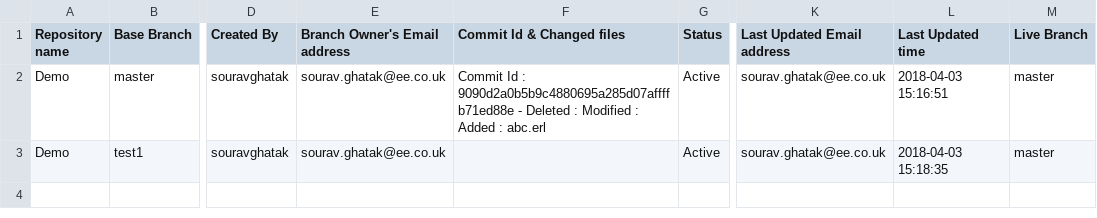
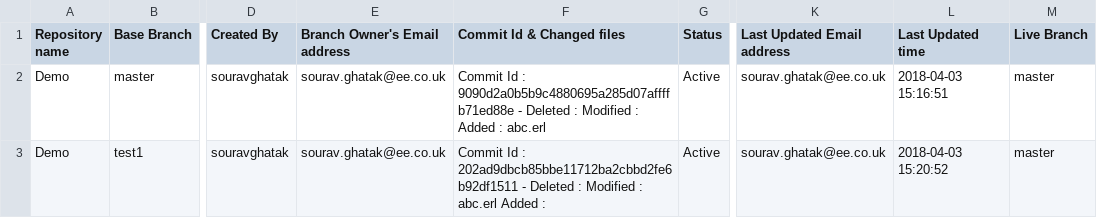
Before and after one commit to souravghatak/Tracker, a CSV file: Demo_tracker.csv, drawn as a sheet; only a part is shown, gaps mark what is left out; the diff names each change by its address in the sheet, - before the commit and + after, or states it on an @@ line.

Commit message:
Code push to test2 branch

```diff
--- a/Demo_tracker.csv
+++ b/Demo_tracker.csv
-F3 (Commit Id & Changed files): (empty)
+F3 (Commit Id & Changed files): Commit Id : 202ad9dbcb85bbe11712ba2cbbd2fe6b92df1511 - Deleted : Modified : abc.erl Added :
-L3 (Last Updated time): 2018-04-03 15:18:35
+L3 (Last Updated time): 2018-04-03 15:20:52
```
